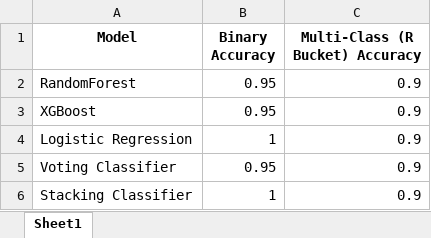
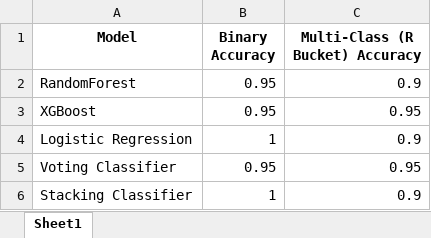
Before and after one commit to MIARD/SMC, an Excel workbook: saved_models/accuracies/regular_model_accuracies.xlsx, sheet Sheet1, drawn as a sheet; values as stored, in another font and other column widths than the file's, no borders; the diff names each change by its address in the sheet, - before the commit and + after, or states it on an @@ line.

```diff
--- a/saved_models/accuracies/regular_model_accuracies.xlsx (sheet Sheet1)
+++ b/saved_models/accuracies/regular_model_accuracies.xlsx (sheet Sheet1)
-C3 (Multi-Class (R Bucket) Accuracy): 0.9
+C3 (Multi-Class (R Bucket) Accuracy): 0.95
-C5 (Multi-Class (R Bucket) Accuracy): 0.9
+C5 (Multi-Class (R Bucket) Accuracy): 0.95
```
Also changed, not shown: old_models/accuracies/max_r_model_accuracies.xlsx, old_models/accuracies/regular_model_accuracies.xlsx, 47 other files.
